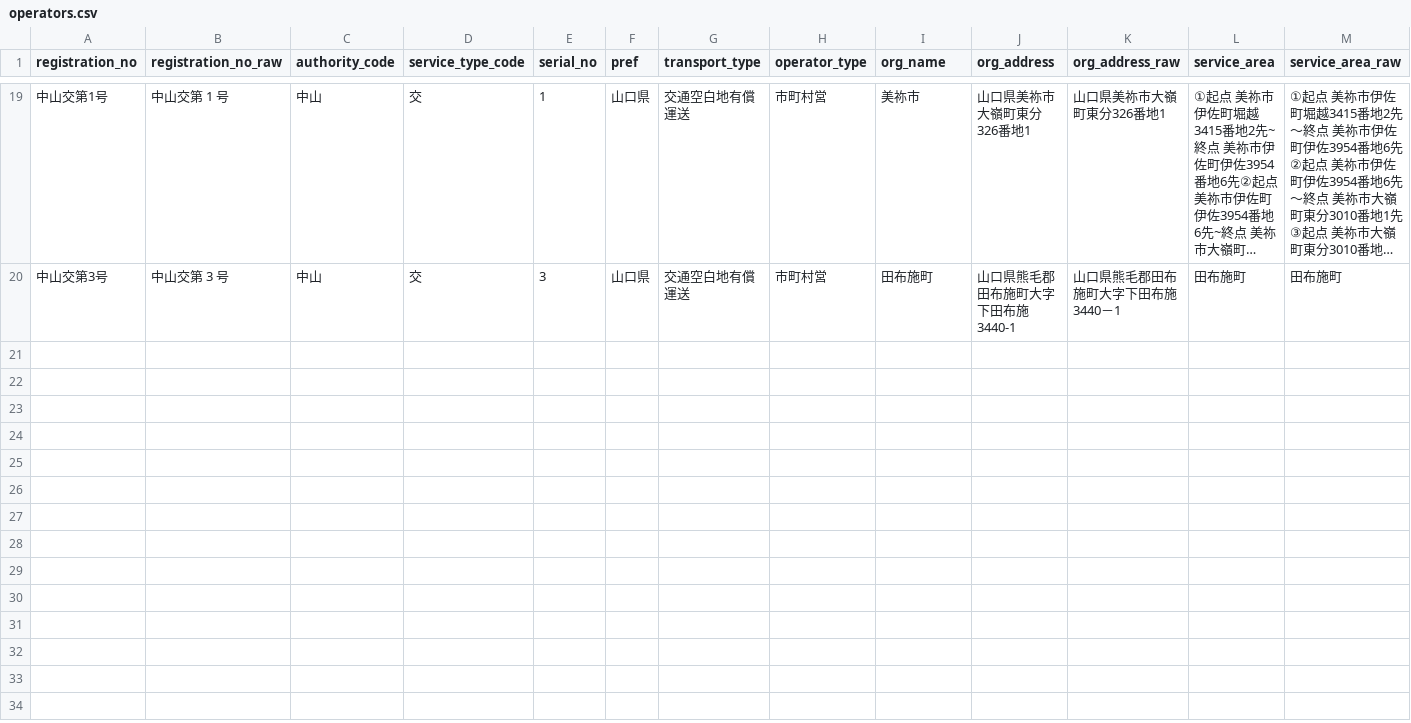
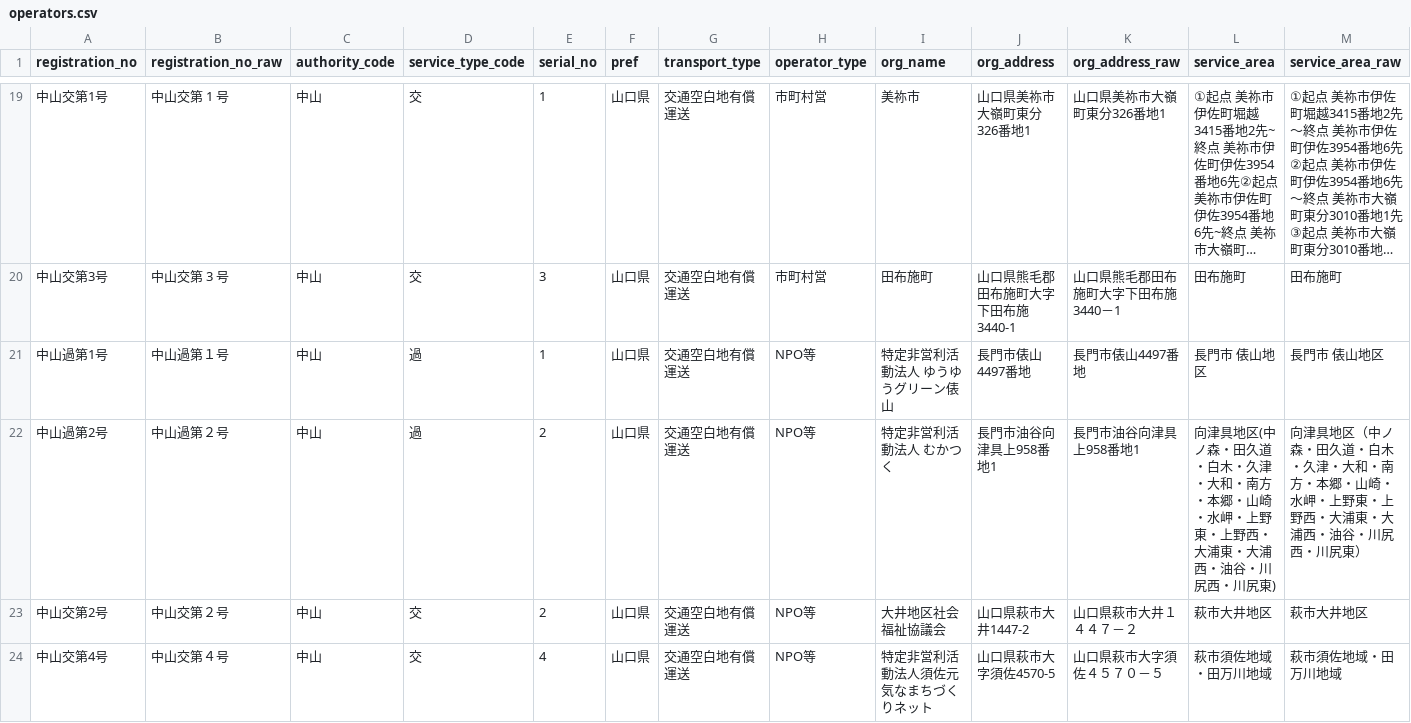
Before and after one commit to yyy-yuichi/yamaguchi-yusho-data, a CSV file: data/operators.csv, drawn as a sheet; only a part is shown, gaps mark what is left out; long unchanged cells end in …; rows hold the shown columns only; the diff names each change by its address in the sheet, - before the commit and + after, or states it on an @@ line.

Commit message:
Parse final Yamaguchi transport registry

```diff
--- a/data/operators.csv
+++ b/data/operators.csv
+row 21: 中山過第1号 | 中山過第１号 | 中山 | 過 | 1 | 山口県 | 交通空白地有償運送 | NPO等 | 特定非営利活動法人 ゆうゆうグリーン俵山 | 長門市俵山4497番地 | 長門市俵山4497番地 | 長門市 俵山地区 | 長門市 俵山地区
+row 22: 中山過第2号 | 中山過第２号 | 中山 | 過 | 2 | 山口県 | 交通空白地有償運送 | NPO等 | 特定非営利活動法人 むかつく | 長門市油谷向津具上958番地1 | 長門市油谷向津具上958番地1 | 向津具地区(中ノ森・田久道・白木・久津・大和・南方・本郷・山崎・水岬・上野東・上野西・大浦東・大浦西・油谷・川尻西・川尻東) | 向津具地区（中ノ森・田久道・白木・久津・大和・南方・本郷・山崎・水岬・上野東・上野西・大浦東・大浦西・油谷・川尻西・川尻東）
+row 23: 中山交第2号 | 中山交第２号 | 中山 | 交 | 2 | 山口県 | 交通空白地有償運送 | NPO等 | 大井地区社会福祉協議会 | 山口県萩市大井1447-2 | 山口県萩市大井１４４７－２ | 萩市大井地区 | 萩市大井地区
+row 24: 中山交第4号 | 中山交第４号 | 中山 | 交 | 4 | 山口県 | 交通空白地有償運送 | NPO等 | 特定非営利活動法人須佐元気なまちづくりネット | 山口県萩市大字須佐4570-5 | 山口県萩市大字須佐４５７０－５ | 萩市須佐地域・田万川地域 | 萩市須佐地域・田万川地域
```
Also changed, not shown: data/vehicles.csv, 10 other files.
